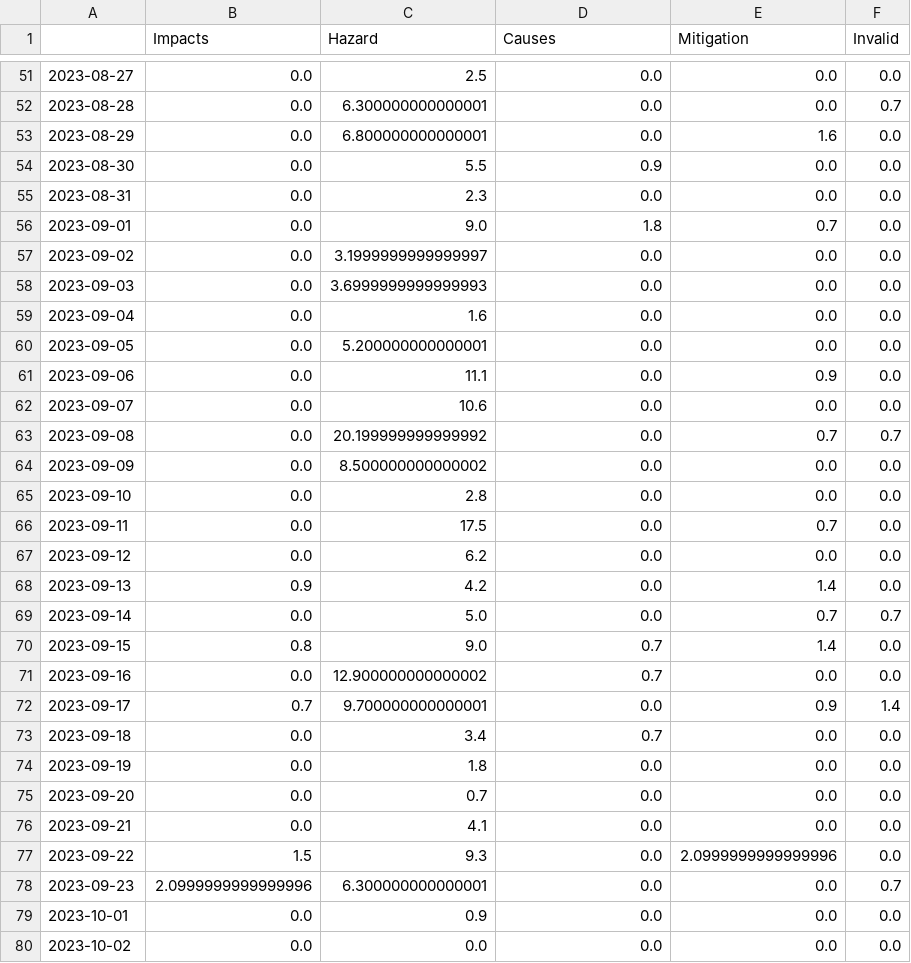
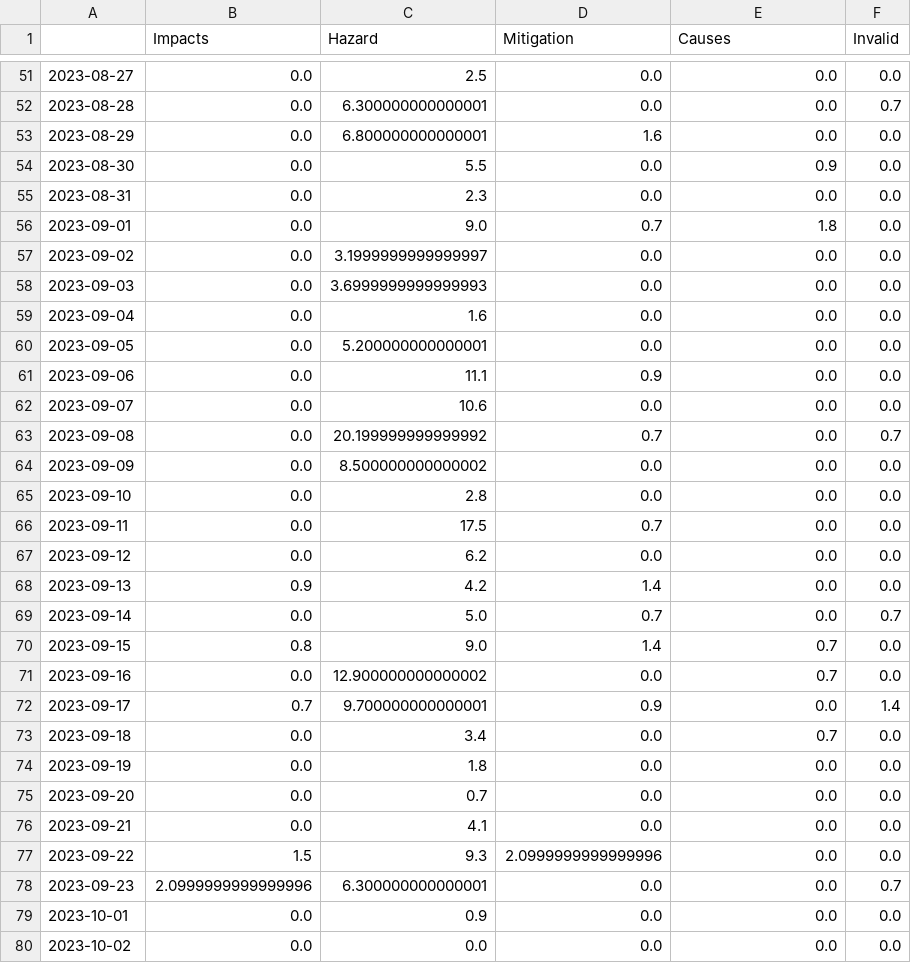
Before and after one commit to jens-news/hurricaneIsComing, a CSV file: csv/topics_date.csv, drawn as a sheet; only a part is shown, gaps mark what is left out; the diff covers the shown part only.

```diff
--- a/csv/topics_date.csv
+++ b/csv/topics_date.csv
@@ -1 +1 @@
-,Impacts,Hazard,Causes,Mitigation,Invalid
+,Impacts,Hazard,Mitigation,Causes,Invalid
@@ -52,6 +52,6 @@
 2023-08-28,0.0,6.300000000000001,0.0,0.0,0.7
-2023-08-29,0.0,6.800000000000001,0.0,1.6,0.0
-2023-08-30,0.0,5.5,0.9,0.0,0.0
+2023-08-29,0.0,6.800000000000001,1.6,0.0,0.0
+2023-08-30,0.0,5.5,0.0,0.9,0.0
 2023-08-31,0.0,2.3,0.0,0.0,0.0
-2023-09-01,0.0,9.0,1.8,0.7,0.0
+2023-09-01,0.0,9.0,0.7,1.8,0.0
 2023-09-02,0.0,3.1999999999999997,0.0,0.0,0.0
@@ -60,15 +60,15 @@
 2023-09-05,0.0,5.200000000000001,0.0,0.0,0.0
-2023-09-06,0.0,11.1,0.0,0.9,0.0
+2023-09-06,0.0,11.1,0.9,0.0,0.0
 2023-09-07,0.0,10.6,0.0,0.0,0.0
-2023-09-08,0.0,20.199999999999992,0.0,0.7,0.7
+2023-09-08,0.0,20.199999999999992,0.7,0.0,0.7
 2023-09-09,0.0,8.500000000000002,0.0,0.0,0.0
 2023-09-10,0.0,2.8,0.0,0.0,0.0
-2023-09-11,0.0,17.5,0.0,0.7,0.0
+2023-09-11,0.0,17.5,0.7,0.0,0.0
 2023-09-12,0.0,6.2,0.0,0.0,0.0
-2023-09-13,0.9,4.2,0.0,1.4,0.0
-2023-09-14,0.0,5.0,0.0,0.7,0.7
-2023-09-15,0.8,9.0,0.7,1.4,0.0
-2023-09-16,0.0,12.900000000000002,0.7,0.0,0.0
-2023-09-17,0.7,9.700000000000001,0.0,0.9,1.4
-2023-09-18,0.0,3.4,0.7,0.0,0.0
+2023-09-13,0.9,4.2,1.4,0.0,0.0
+2023-09-14,0.0,5.0,0.7,0.0,0.7
+2023-09-15,0.8,9.0,1.4,0.7,0.0
+2023-09-16,0.0,12.900000000000002,0.0,0.7,0.0
+2023-09-17,0.7,9.700000000000001,0.9,0.0,1.4
+2023-09-18,0.0,3.4,0.0,0.7,0.0
 2023-09-19,0.0,1.8,0.0,0.0,0.0
@@ -76,3 +76,3 @@
 2023-09-21,0.0,4.1,0.0,0.0,0.0
-2023-09-22,1.5,9.3,0.0,2.0999999999999996,0.0
+2023-09-22,1.5,9.3,2.0999999999999996,0.0,0.0
 2023-09-23,2.0999999999999996,6.300000000000001,0.0,0.0,0.7
```
Also changed, not shown: 164 edited cells elsewhere in this file, 8 other files.
